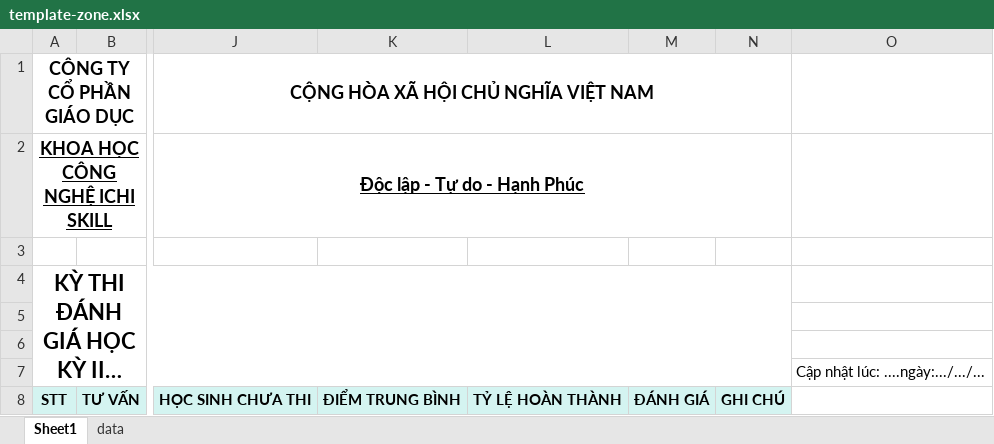
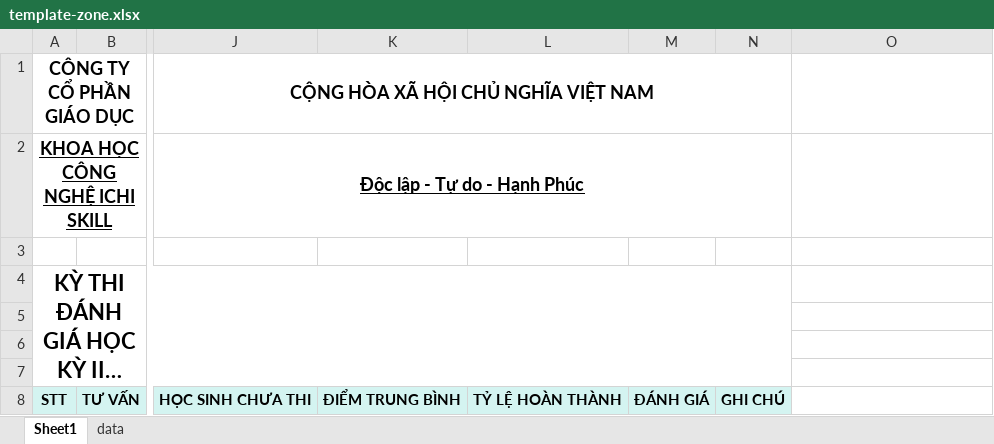
Before and after one commit to phuocyota/teacher-management, an Excel workbook: templates/template-zone.xlsx, sheet Sheet1, drawn as a sheet; only a part is shown, gaps mark what is left out; long unchanged cells end in …; values as stored, in another font and other column widths than the file's, no borders; charts and pictures not drawn; the diff names each change by its address in the sheet, - before the commit and + after, or states it on an @@ line.

```diff
--- a/templates/template-zone.xlsx (sheet Sheet1)
+++ b/templates/template-zone.xlsx (sheet Sheet1)
-O7: Cập nhật lúc: ....ngày:.../.../...
+O7: (empty)
```
Also changed, not shown: charts or pictures, 1 other file.
